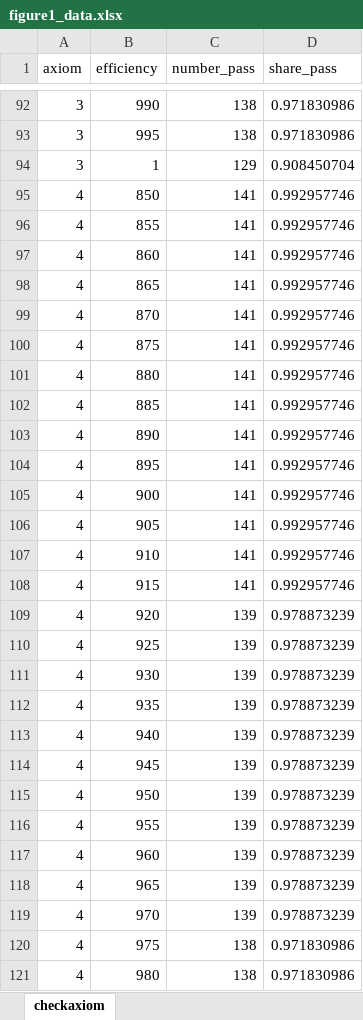
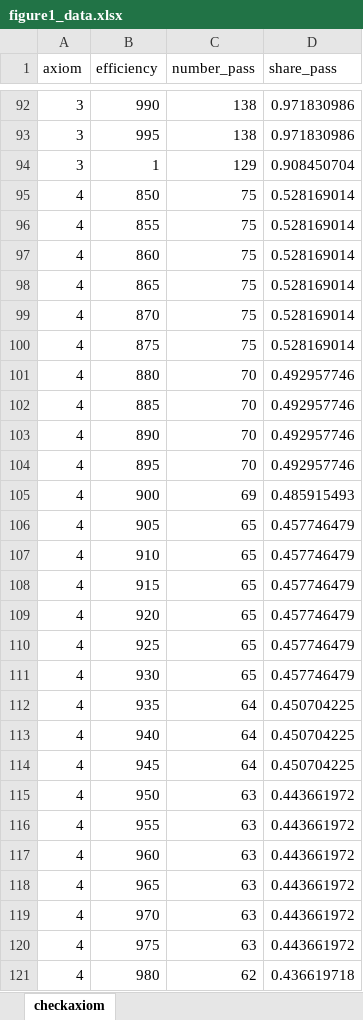
Before and after one commit to MarcosDemetry/rpaxioms_repo, an Excel workbook: output/tables/figure1_data.xlsx, sheet checkaxiom, drawn as a sheet; only a part is shown, gaps mark what is left out; values as stored, in another font and other column widths than the file's, no borders; the diff covers the shown part only; the diff names each change by its address in the sheet, - before the commit and + after, or states it on an @@ line.

```diff
--- a/output/tables/figure1_data.xlsx (sheet checkaxiom)
+++ b/output/tables/figure1_data.xlsx (sheet checkaxiom)
-C95:C100 (number_pass): 141
+C95:C100 (number_pass): 75
-D95:D100 (share_pass): 0.992957746
+D95:D100 (share_pass): 0.528169014
-C101:C104 (number_pass): 141
+C101:C104 (number_pass): 70
-D101:D104 (share_pass): 0.992957746
+D101:D104 (share_pass): 0.492957746
-C105 (number_pass): 141
+C105 (number_pass): 69
-D105 (share_pass): 0.992957746
+D105 (share_pass): 0.485915493
-C106:C108 (number_pass): 141
+C106:C108 (number_pass): 65
-D106:D108 (share_pass): 0.992957746
+D106:D108 (share_pass): 0.457746479
-C109:C111 (number_pass): 139
+C109:C111 (number_pass): 65
-D109:D111 (share_pass): 0.978873239
+D109:D111 (share_pass): 0.457746479
-C112:C114 (number_pass): 139
+C112:C114 (number_pass): 64
-D112:D114 (share_pass): 0.978873239
+D112:D114 (share_pass): 0.450704225
-C115:C119 (number_pass): 139
+C115:C119 (number_pass): 63
-D115:D119 (share_pass): 0.978873239
+D115:D119 (share_pass): 0.443661972
-C120 (number_pass): 138
+C120 (number_pass): 63
-D120 (share_pass): 0.971830986
+D120 (share_pass): 0.443661972
-C121 (number_pass): 138
+C121 (number_pass): 62
-D121 (share_pass): 0.971830986
+D121 (share_pass): 0.436619718
```
Also changed, not shown: 62 removed rows and 132 edited cells elsewhere in this sheet, data/figure3_panelb_data.xlsx, output/tables/table1_and_2_data.xlsx, 55 other files.
